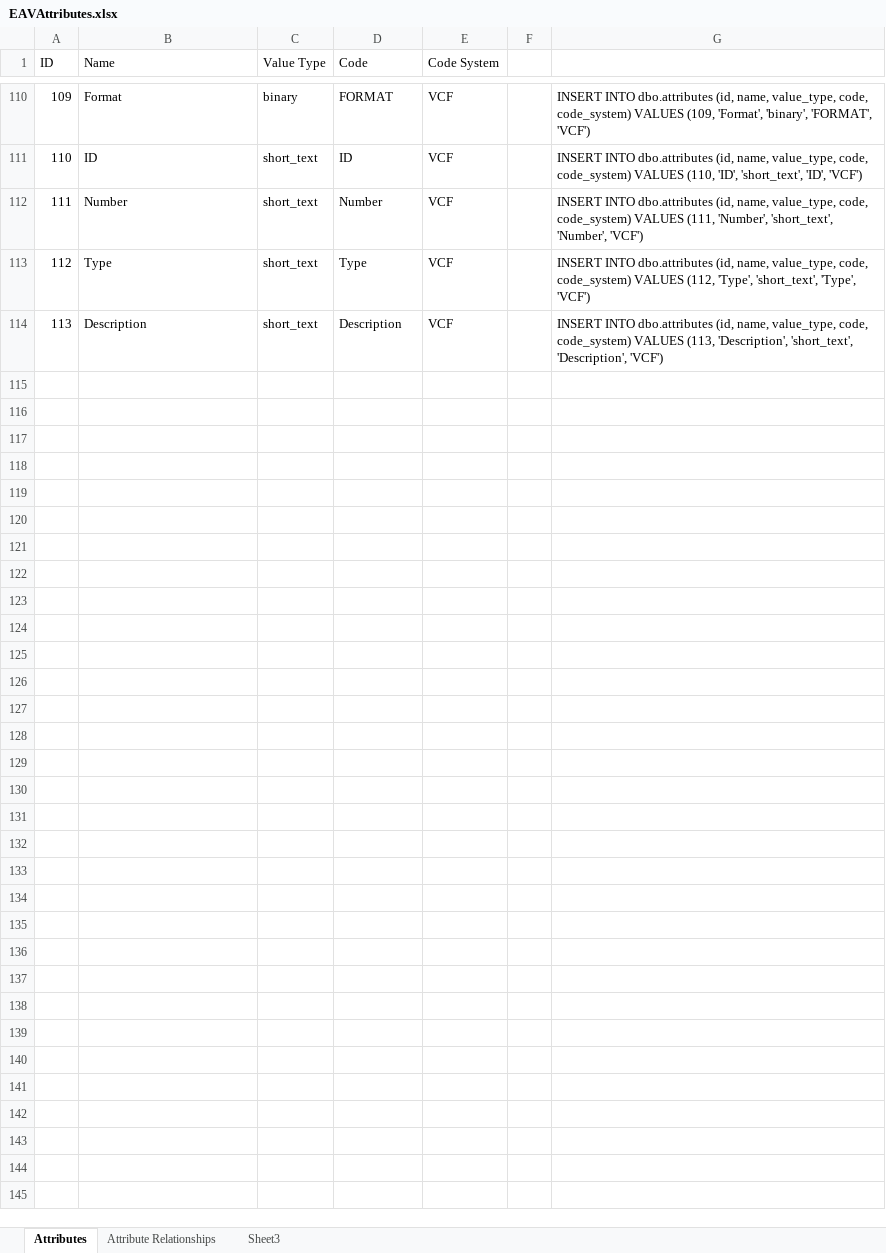
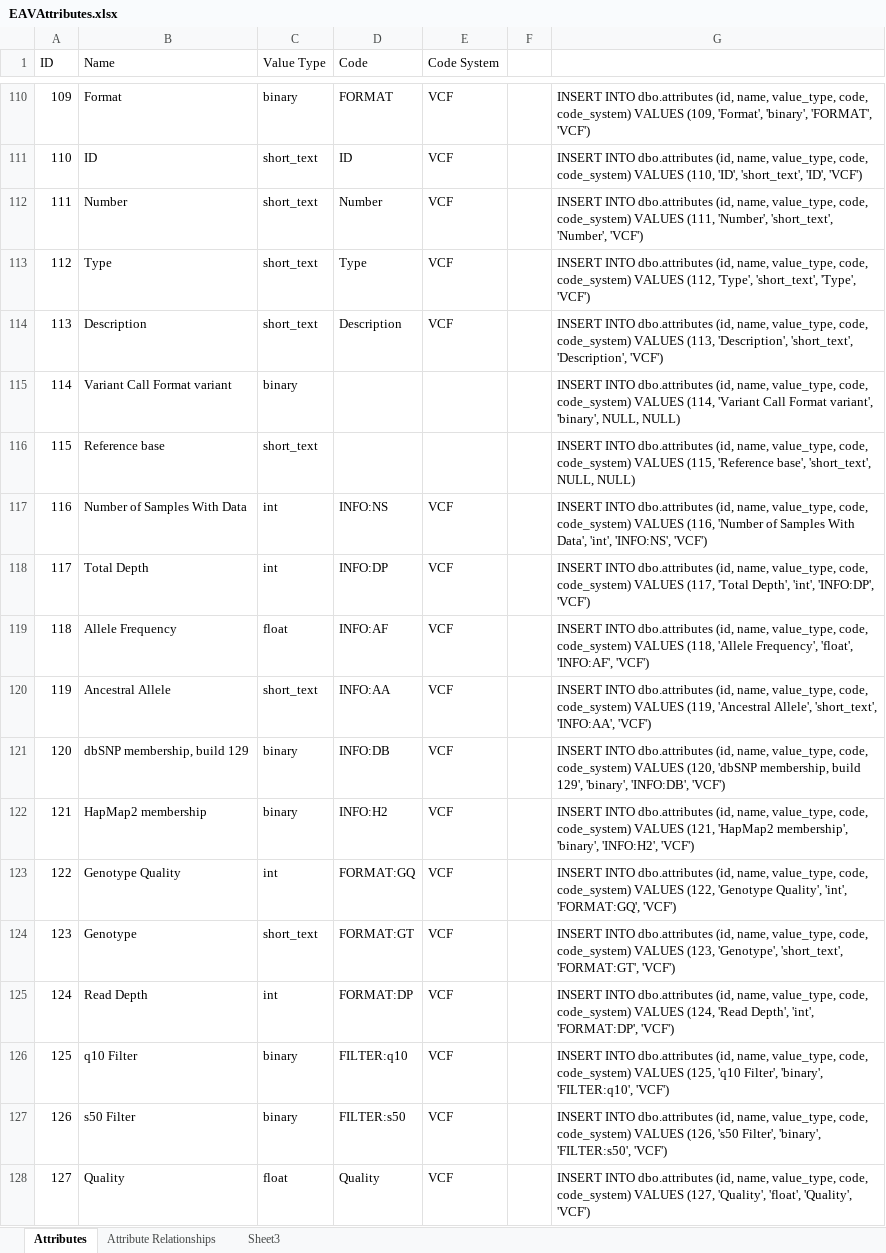
Before and after one commit to lrasmus/MHGR, an Excel workbook: MHGR/Data/EAVAttributes/EAVAttributes.xlsx, sheet Attributes, drawn as a sheet; only a part is shown, gaps mark what is left out; values as stored, in another font and other column widths than the file's, no borders; the diff names each change by its address in the sheet, - before the commit and + after, or states it on an @@ line.

```diff
--- a/MHGR/Data/EAVAttributes/EAVAttributes.xlsx (sheet Attributes)
+++ b/MHGR/Data/EAVAttributes/EAVAttributes.xlsx (sheet Attributes)
+row 115: 114 | Variant Call Format variant | binary |  |  |  | INSERT INTO dbo.attributes (id, name, value_type, code, code_system) VALUES (114, 'Variant Call Format variant', 'binary', NULL, NULL)
+row 116: 115 | Reference base | short_text |  |  |  | INSERT INTO dbo.attributes (id, name, value_type, code, code_system) VALUES (115, 'Reference base', 'short_text', NULL, NULL)
+row 117: 116 | Number of Samples With Data | int | INFO:NS | VCF |  | INSERT INTO dbo.attributes (id, name, value_type, code, code_system) VALUES (116, 'Number of Samples With Data', 'int', 'INFO:NS', 'VCF')
+row 118: 117 | Total Depth | int | INFO:DP | VCF |  | INSERT INTO dbo.attributes (id, name, value_type, code, code_system) VALUES (117, 'Total Depth', 'int', 'INFO:DP', 'VCF')
+row 119: 118 | Allele Frequency | float | INFO:AF | VCF |  | INSERT INTO dbo.attributes (id, name, value_type, code, code_system) VALUES (118, 'Allele Frequency', 'float', 'INFO:AF', 'VCF')
+row 120: 119 | Ancestral Allele | short_text | INFO:AA | VCF |  | INSERT INTO dbo.attributes (id, name, value_type, code, code_system) VALUES (119, 'Ancestral Allele', 'short_text', 'INFO:AA', 'VCF')
+row 121: 120 | dbSNP membership, build 129 | binary | INFO:DB | VCF |  | INSERT INTO dbo.attributes (id, name, value_type, code, code_system) VALUES (120, 'dbSNP membership, build 129', 'binary', 'INFO:DB', 'VCF')
+row 122: 121 | HapMap2 membership | binary | INFO:H2 | VCF |  | INSERT INTO dbo.attributes (id, name, value_type, code, code_system) VALUES (121, 'HapMap2 membership', 'binary', 'INFO:H2', 'VCF')
+row 123: 122 | Genotype Quality | int | FORMAT:GQ | VCF |  | INSERT INTO dbo.attributes (id, name, value_type, code, code_system) VALUES (122, 'Genotype Quality', 'int', 'FORMAT:GQ', 'VCF')
+row 124: 123 | Genotype | short_text | FORMAT:GT | VCF |  | INSERT INTO dbo.attributes (id, name, value_type, code, code_system) VALUES (123, 'Genotype', 'short_text', 'FORMAT:GT', 'VCF')
+row 125: 124 | Read Depth | int | FORMAT:DP | VCF |  | INSERT INTO dbo.attributes (id, name, value_type, code, code_system) VALUES (124, 'Read Depth', 'int', 'FORMAT:DP', 'VCF')
+row 126: 125 | q10 Filter | binary | FILTER:q10 | VCF |  | INSERT INTO dbo.attributes (id, name, value_type, code, code_system) VALUES (125, 'q10 Filter', 'binary', 'FILTER:q10', 'VCF')
+row 127: 126 | s50 Filter | binary | FILTER:s50 | VCF |  | INSERT INTO dbo.attributes (id, name, value_type, code, code_system) VALUES (126, 's50 Filter', 'binary', 'FILTER:s50', 'VCF')
+row 128: 127 | Quality | float | Quality | VCF |  | INSERT INTO dbo.attributes (id, name, value_type, code, code_system) VALUES (127, 'Quality', 'float', 'Quality', 'VCF')
```
Also changed, not shown: 5 other files.
